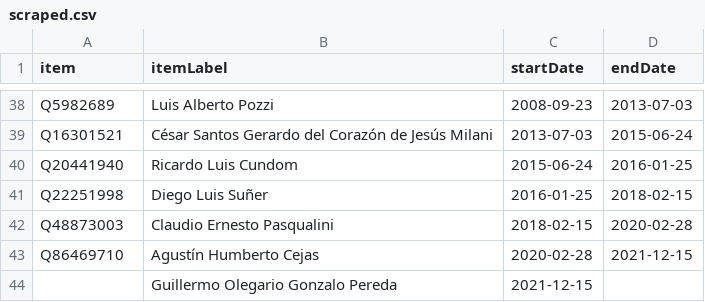
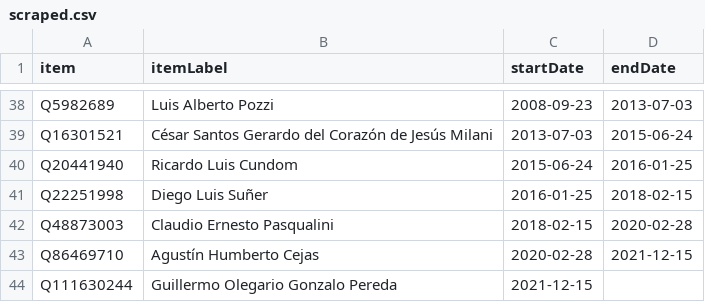
Before and after one commit to every-politician-scrapers/argentina-ministers, a CSV file: sources/army-chief/scraped.csv, drawn as a sheet; only a part is shown, gaps mark what is left out.

```diff
--- a/sources/army-chief/scraped.csv
+++ b/sources/army-chief/scraped.csv
@@ -43,2 +43,2 @@ Q48873003,Claudio Ernesto Pasqualini,2018-02-15,2020-02-28
 Q86469710,Agustín Humberto Cejas,2020-02-28,2021-12-15
-,Guillermo Olegario Gonzalo Pereda,2021-12-15,
+Q111630244,Guillermo Olegario Gonzalo Pereda,2021-12-15,
```
Also changed, not shown: sources/army-chief/diff.csv, sources/army-chief/wikidata.csv, 10 other files.
